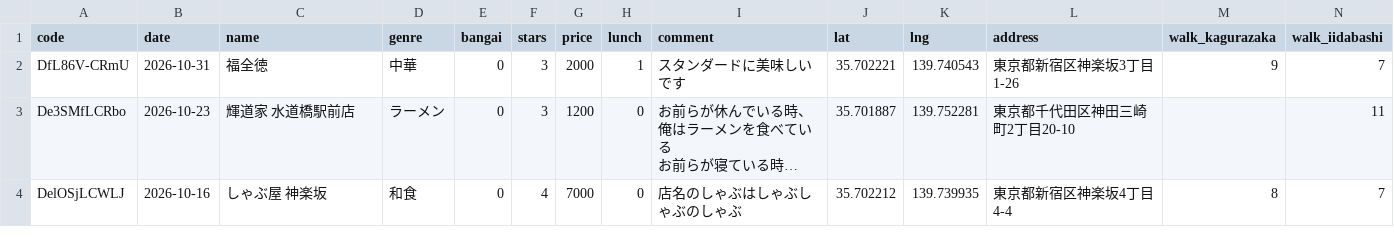
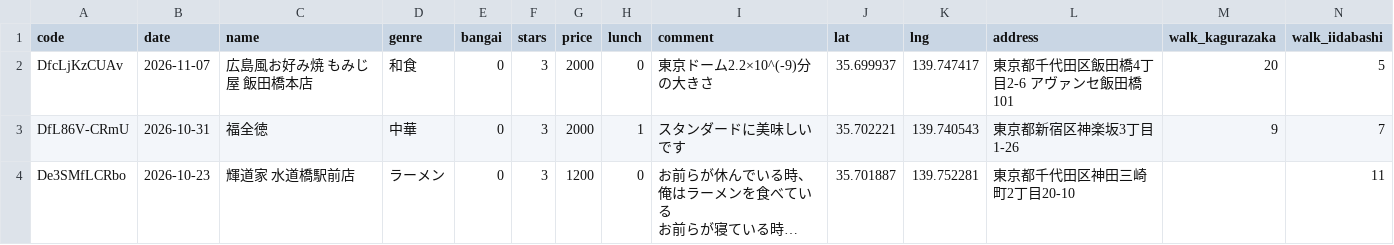
Before and after one commit to gourmetmap/kagurabashi, a CSV file: data.csv, drawn as a sheet; only a part is shown; the shorter side is filled out with more unchanged rows; long unchanged cells end in …; the diff names each change by its address in the sheet, - before the commit and + after, or states it on an @@ line.

```diff
--- a/data.csv
+++ b/data.csv
+row 2: DfcLjKzCUAv | 2026-11-07 | 広島風お好み焼 もみじ屋 飯田橋本店 | 和食 | 0 | 3 | 2000 | 0 | 東京ドーム2.2×10^(-9)分の大きさ | 35.699937 | 139.747417 | 東京都千代田区飯田橋4丁目2-6 アヴァンセ飯田橋 101 | 20 | 5
```
Also changed, not shown: 4 other files.
